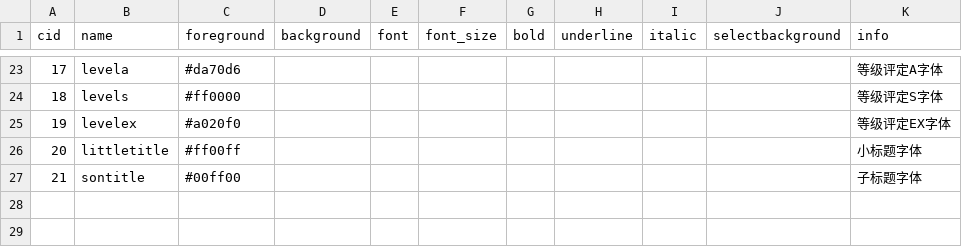
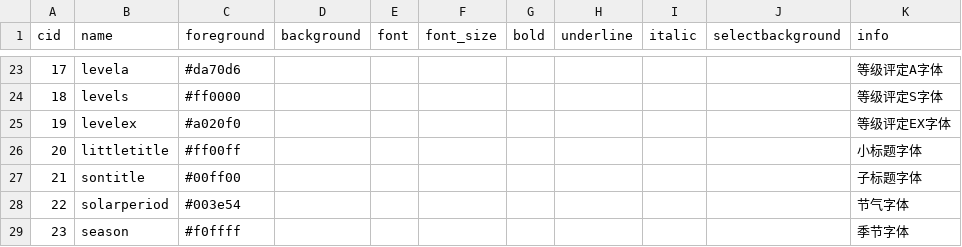
Before and after one commit to pokemonchw/dieloli, a CSV file: data/csv/FontConfig.csv, drawn as a sheet; only a part is shown, gaps mark what is left out; the diff names each change by its address in the sheet, - before the commit and + after, or states it on an @@ line.

```diff
--- a/data/csv/FontConfig.csv
+++ b/data/csv/FontConfig.csv
+row 28: 22 | solarperiod | #003e54 |  |  |  |  |  |  |  | 节气字体
+row 29: 23 | season | #f0ffff |  |  |  |  |  |  |  | 季节字体
```
Also changed, not shown: 44 other files.
